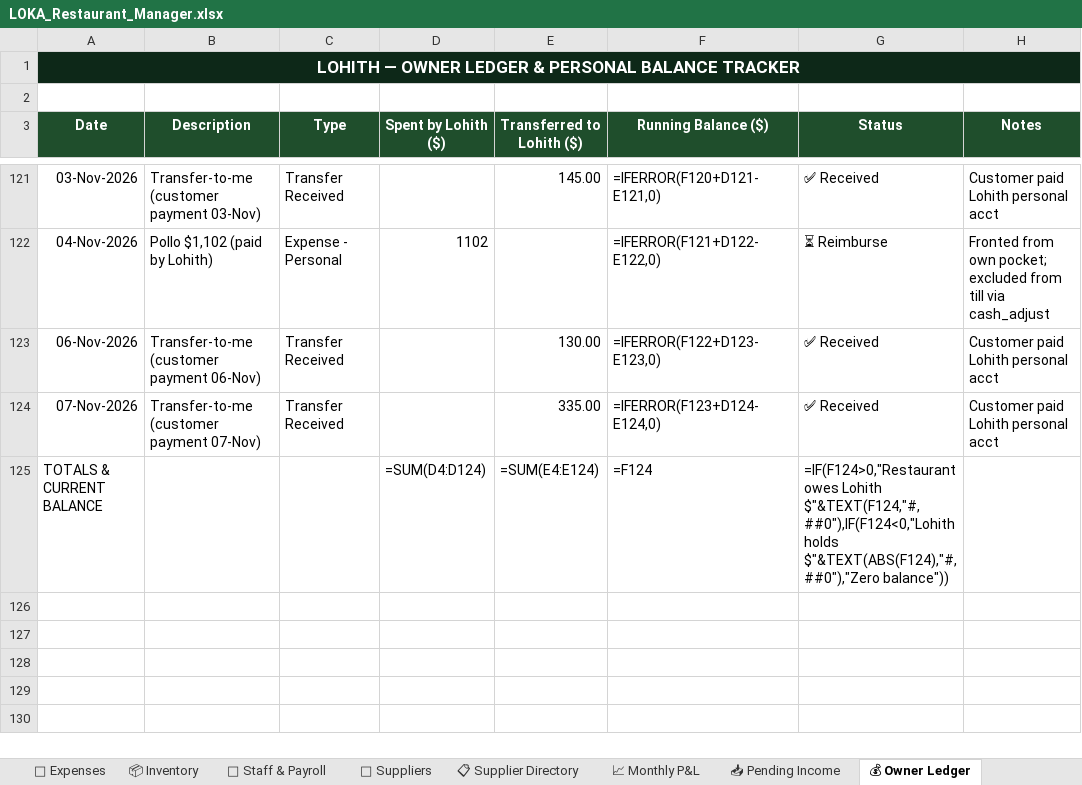
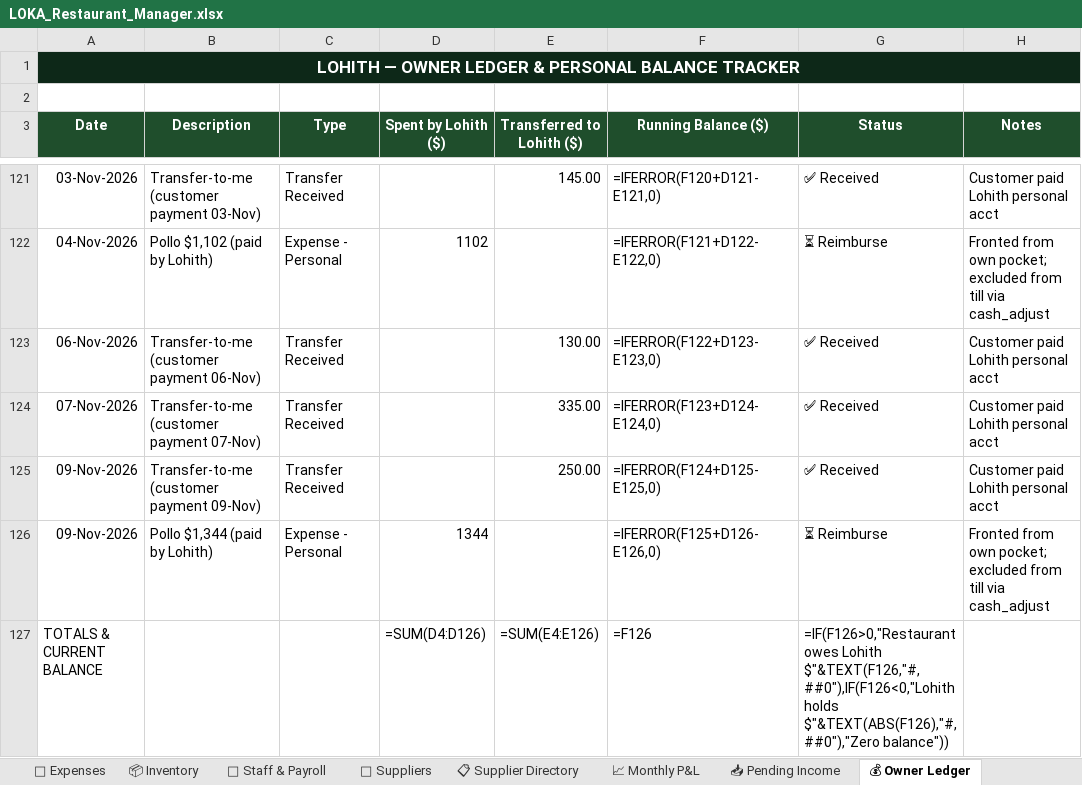
Before and after one commit to mirchimexico-coder/LOKA, an Excel workbook: LOKA_Restaurant_Manager.xlsx, sheet 💰 Owner Ledger, drawn as a sheet; only a part is shown, gaps mark what is left out; values as stored, in another font and other column widths than the file's, no borders; formulas without a stored value are shown as written; addresses are those after the commit; the diff names each change by its address in the sheet, - before the commit and + after, or states it on an @@ line.

Commit message:
LOKA 09-Nov-2026 | EOD | day 2026-11-09: rev $5,710 exp $5,566 net $144 | bal vs capital $-25,802
Changed: LOKA_Restaurant_Manager.xlsx, dashboard.html, loka.py, today.txt
+ 2 backup/day file(s)

```diff
--- a/LOKA_Restaurant_Manager.xlsx (sheet 💰 Owner Ledger)
+++ b/LOKA_Restaurant_Manager.xlsx (sheet 💰 Owner Ledger)
+row 125: 09-Nov-2026 | Transfer-to-me (customer payment 09-Nov) | Transfer Received |  | 250.00 | =IFERROR(F124+D125-E125,0) | ✅ Received | Customer paid Lohith personal acct
+row 126: 09-Nov-2026 | Pollo $1,344 (paid by Lohith) | Expense - Personal | 1344 |  | =IFERROR(F125+D126-E126,0) | ⏳ Reimburse | Fronted from own pocket; excluded from till via cash_adjust
-D127 (Spent by Lohith ($)): =SUM(D4:D124)
+D127 (Spent by Lohith ($)): =SUM(D4:D126)
-E127 (Transferred to Lohith ($)): =SUM(E4:E124)
+E127 (Transferred to Lohith ($)): =SUM(E4:E126)
-F127 (Running Balance ($)): =F124
+F127 (Running Balance ($)): =F126
-G127 (Status): =IF(F124>0,"Restaurant owes Lohith $"&TEXT(F124,"#,##0"),IF(F124<0,"Lohith holds $"&TEXT(ABS(F124),"#,##0"),"Zero balance"))
+G127 (Status): =IF(F126>0,"Restaurant owes Lohith $"&TEXT(F126,"#,##0"),IF(F126<0,"Lohith holds $"&TEXT(ABS(F126),"#,##0"),"Zero balance"))
```
Also changed, not shown: sheet 💸 Expenses, sheet 📅 Daily Log, sheet Capital & Ownership, 5 other files.
